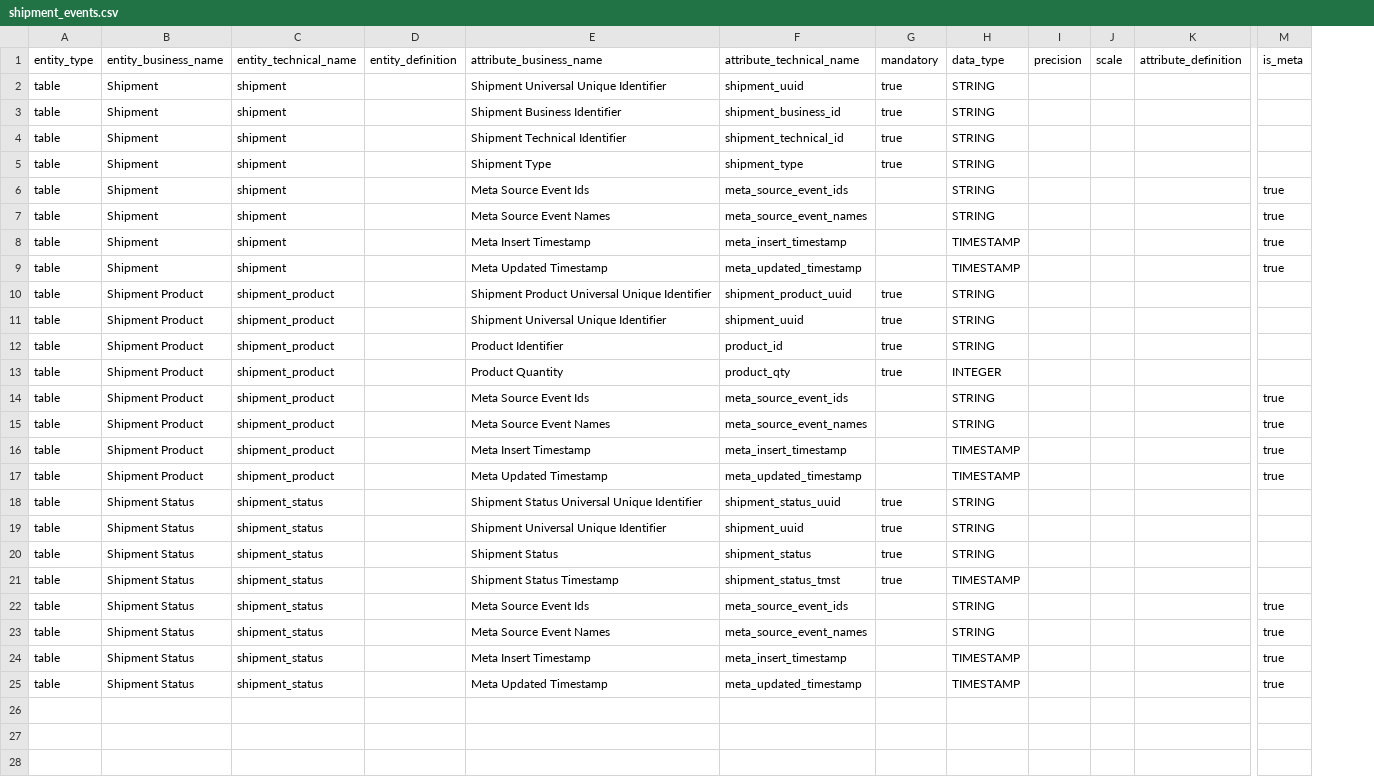
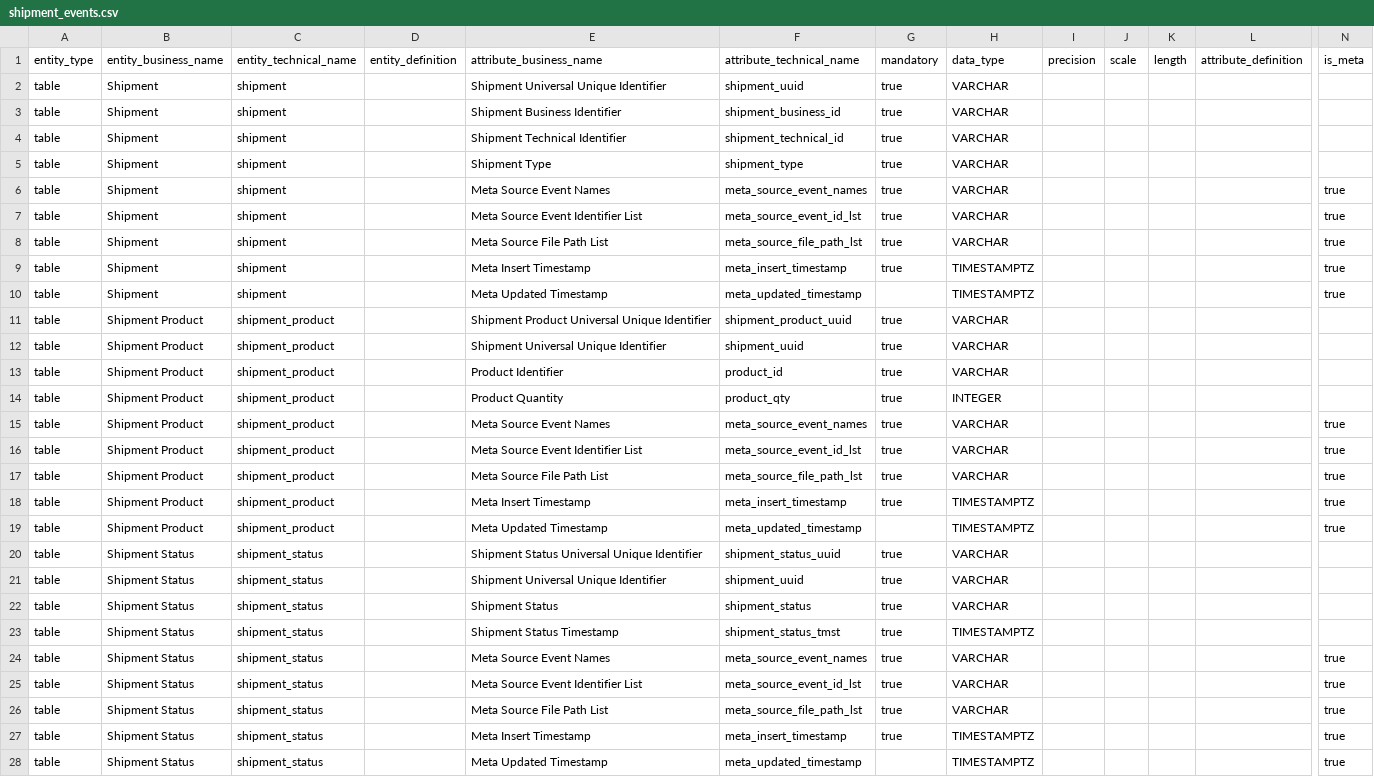
Before and after one commit to seanean/shipment-events, a CSV file: db/model/shipment_events.csv, drawn as a sheet; only a part is shown, gaps mark what is left out; removed rows and columns are numbered as before the commit, all else as after; rows hold the shown columns only; the diff names each change by its address in the sheet, - before the commit and + after, or states it on an @@ line.

Commit message:
curated model update

```diff
--- a/db/model/shipment_events.csv
+++ b/db/model/shipment_events.csv
-column H, rows 1-25: data_type | STRING | STRING | STRING | STRING | STRING | STRING | TIMESTAMP | TIMESTAMP | STRING | STRING | STRING | INTEGER | STRING | STRING | TIMESTAMP | TIMESTAMP | STRING | STRING | STRING | TIMESTAMP | STRING | STRING | TIMESTAMP | TIMESTAMP
+column H, rows 1-7: data_type | VARCHAR | VARCHAR | VARCHAR | VARCHAR | VARCHAR | VARCHAR; rows 9-16: TIMESTAMPTZ | TIMESTAMPTZ | VARCHAR | VARCHAR | VARCHAR | INTEGER | VARCHAR | VARCHAR; rows 18-25: TIMESTAMPTZ | TIMESTAMPTZ | VARCHAR | VARCHAR | VARCHAR | TIMESTAMPTZ | VARCHAR | VARCHAR; rows 27-28: TIMESTAMPTZ | TIMESTAMPTZ
+column K, row 1: length
-E6: Meta Source Event Ids
+E6: Meta Source Event Names
-F6: meta_source_event_ids
+F6: meta_source_event_names
-G6:G7: (empty)
+G6:G7: true
-E7: Meta Source Event Names
+E7: Meta Source Event Identifier List
-F7: meta_source_event_names
+F7: meta_source_event_id_lst
+row 8: table | Shipment | shipment |  | Meta Source File Path List | meta_source_file_path_lst | true | VARCHAR |  |  |  |  | true
-G9: (empty)
+G9: true
-E15: Meta Source Event Ids
+E15: Meta Source Event Names
-F15: meta_source_event_ids
+F15: meta_source_event_names
-G15:G16: (empty)
+G15:G16: true
-E16: Meta Source Event Names
+E16: Meta Source Event Identifier List
-F16: meta_source_event_names
+F16: meta_source_event_id_lst
+row 17: table | Shipment Product | shipment_product |  | Meta Source File Path List | meta_source_file_path_lst | true | VARCHAR |  |  |  |  | true
-G18: (empty)
+G18: true
-E24: Meta Source Event Ids
+E24: Meta Source Event Names
-F24: meta_source_event_ids
+F24: meta_source_event_names
-G24:G25: (empty)
+G24:G25: true
-E25: Meta Source Event Names
+E25: Meta Source Event Identifier List
-F25: meta_source_event_names
+F25: meta_source_event_id_lst
+row 26: table | Shipment Status | shipment_status |  | Meta Source File Path List | meta_source_file_path_lst | true | VARCHAR |  |  |  |  | true
-G27: (empty)
+G27: true
```
Also changed, not shown: 37 other files.
